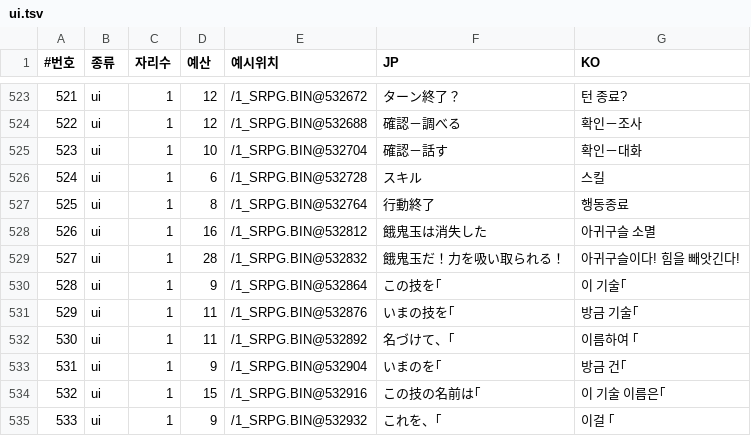
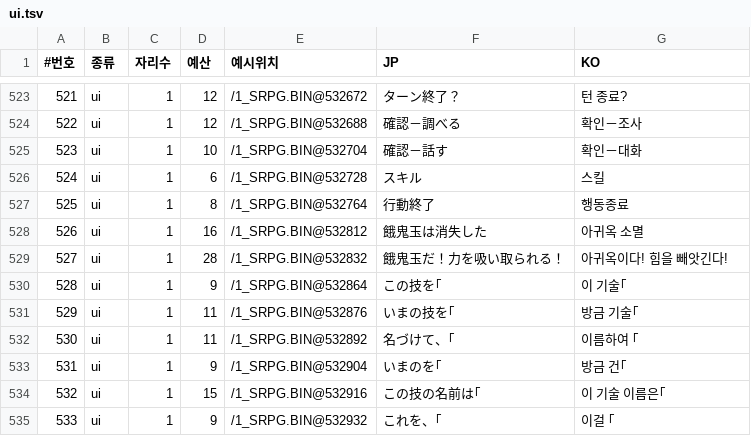
Before and after one commit to hospi0/riglord1-kr-patch, a TSV file: work/ko/ui.tsv, drawn as a sheet; only a part is shown, gaps mark what is left out.

```diff
--- a/work/ko/ui.tsv
+++ b/work/ko/ui.tsv
@@ -527,4 +527,4 @@
 525	ui	1	8	/1_SRPG.BIN@532764	行動終了	행동종료
-526	ui	1	16	/1_SRPG.BIN@532812	餓鬼玉は消失した	아귀구슬 소멸
-527	ui	1	28	/1_SRPG.BIN@532832	餓鬼玉だ！力を吸い取られる！	아귀구슬이다! 힘을 빼앗긴다!
+526	ui	1	16	/1_SRPG.BIN@532812	餓鬼玉は消失した	아귀옥 소멸
+527	ui	1	28	/1_SRPG.BIN@532832	餓鬼玉だ！力を吸い取られる！	아귀옥이다! 힘을 빼앗긴다!
 528	ui	1	9	/1_SRPG.BIN@532864	この技を｢	이 기술｢
```
Also changed, not shown: 2 other files.
